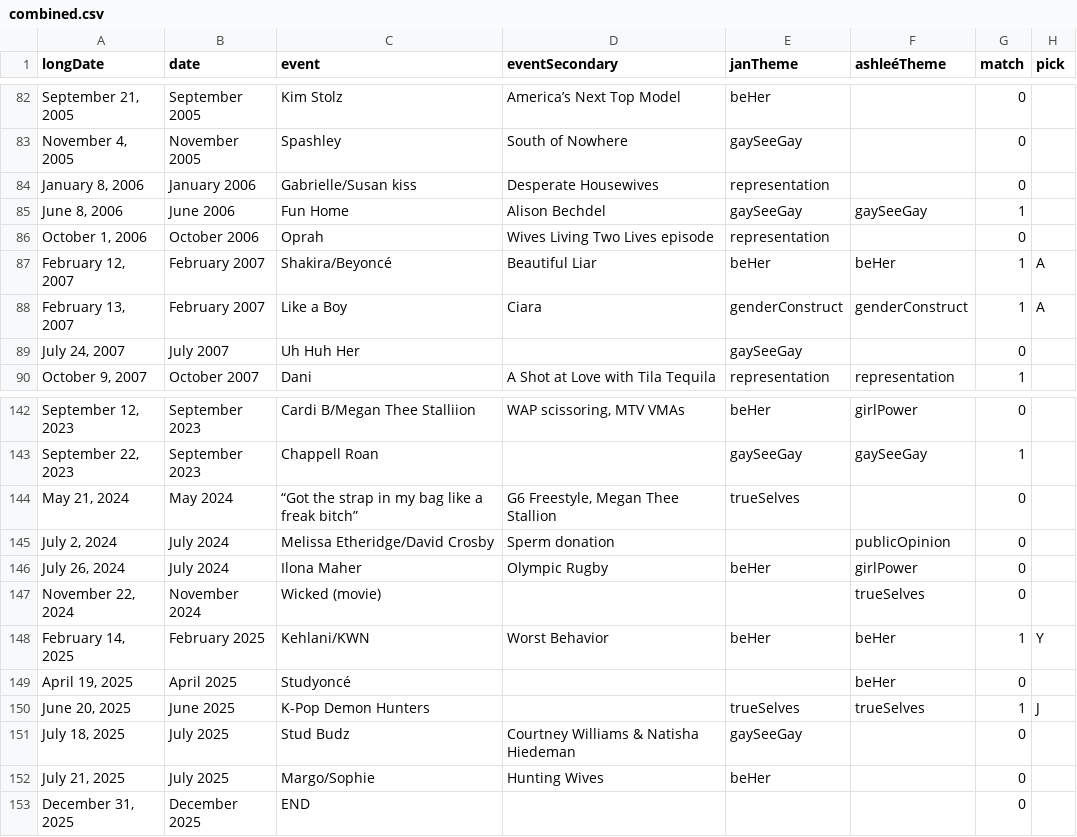
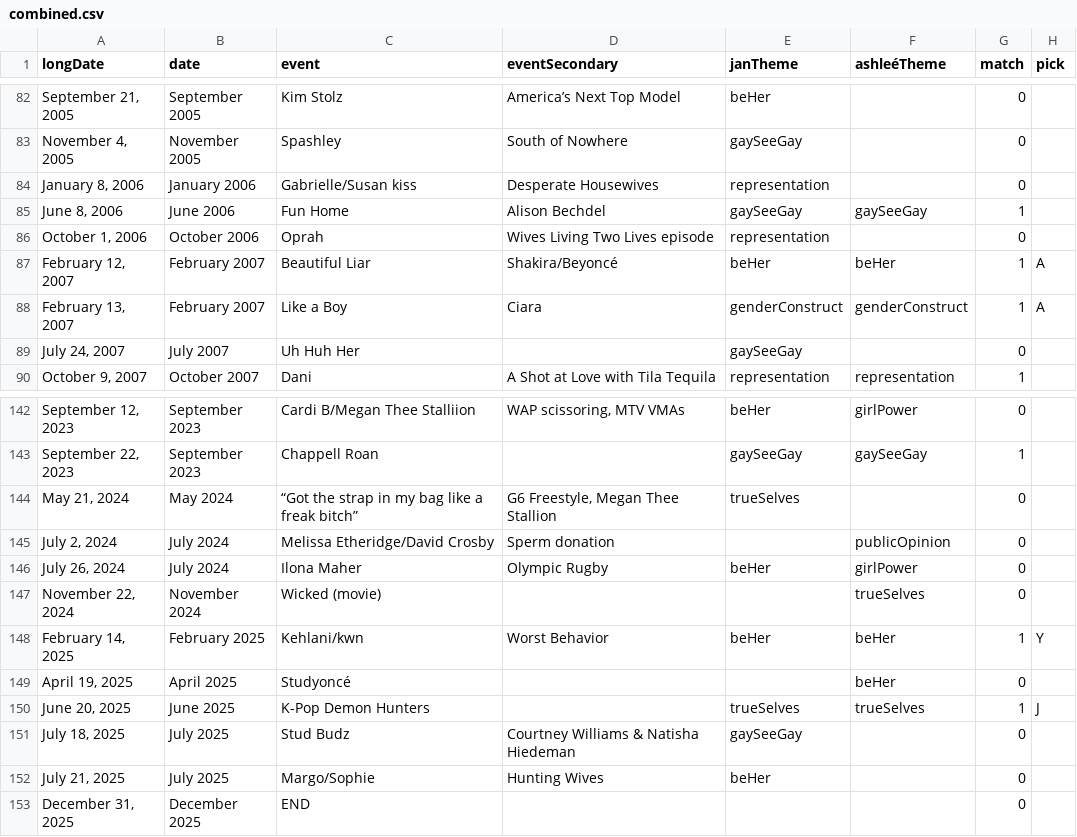
Before and after one commit to the-pudding/missed-queernections, a CSV file: src/data/combined.csv, drawn as a sheet; only a part is shown, gaps mark what is left out; the diff names each change by its address in the sheet, - before the commit and + after, or states it on an @@ line.

```diff
--- a/src/data/combined.csv
+++ b/src/data/combined.csv
-C87 (event): Shakira/Beyoncé
+C87 (event): Beautiful Liar
-D87 (eventSecondary): Beautiful Liar
+D87 (eventSecondary): Shakira/Beyoncé
-C148 (event): Kehlani/KWN
+C148 (event): Kehlani/kwn
```
Also changed, not shown: src/data/ashlee.csv, src/data/jan.csv, 25 other files.
